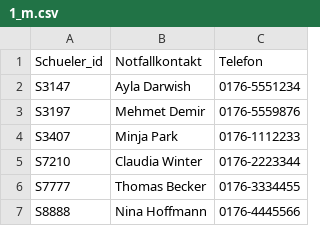
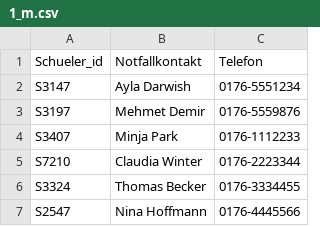
Before and after one commit to pfeiffer-software/sql, a CSV file: 1_m.csv, drawn as a sheet.

```diff
--- a/1_m.csv
+++ b/1_m.csv
@@ -5,3 +5,3 @@ S3407,Minja Park,0176-1112233
 S7210,Claudia Winter,0176-2223344
-S7777,Thomas Becker,0176-3334455
-S8888,Nina Hoffmann,0176-4445566
+S3324,Thomas Becker,0176-3334455
+S2547,Nina Hoffmann,0176-4445566
```
Also changed, not shown: 1 other file.
